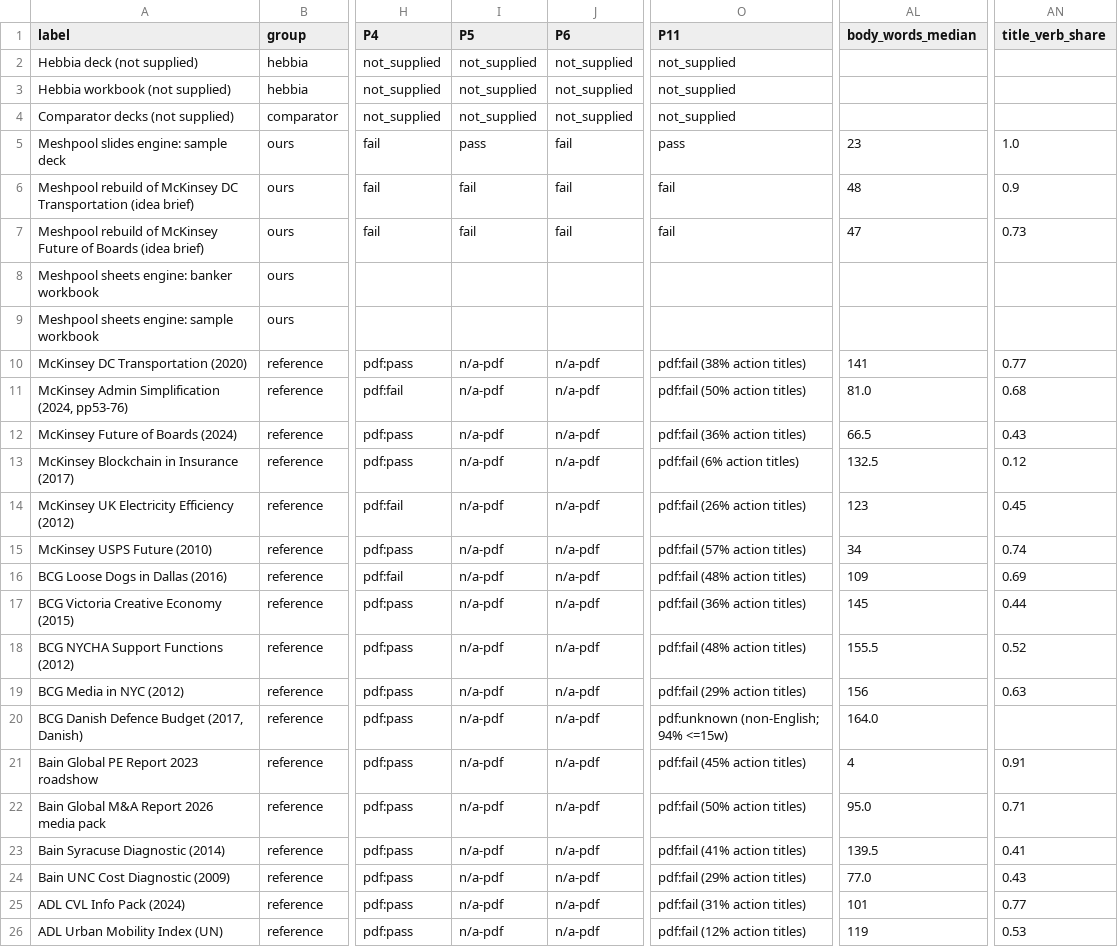
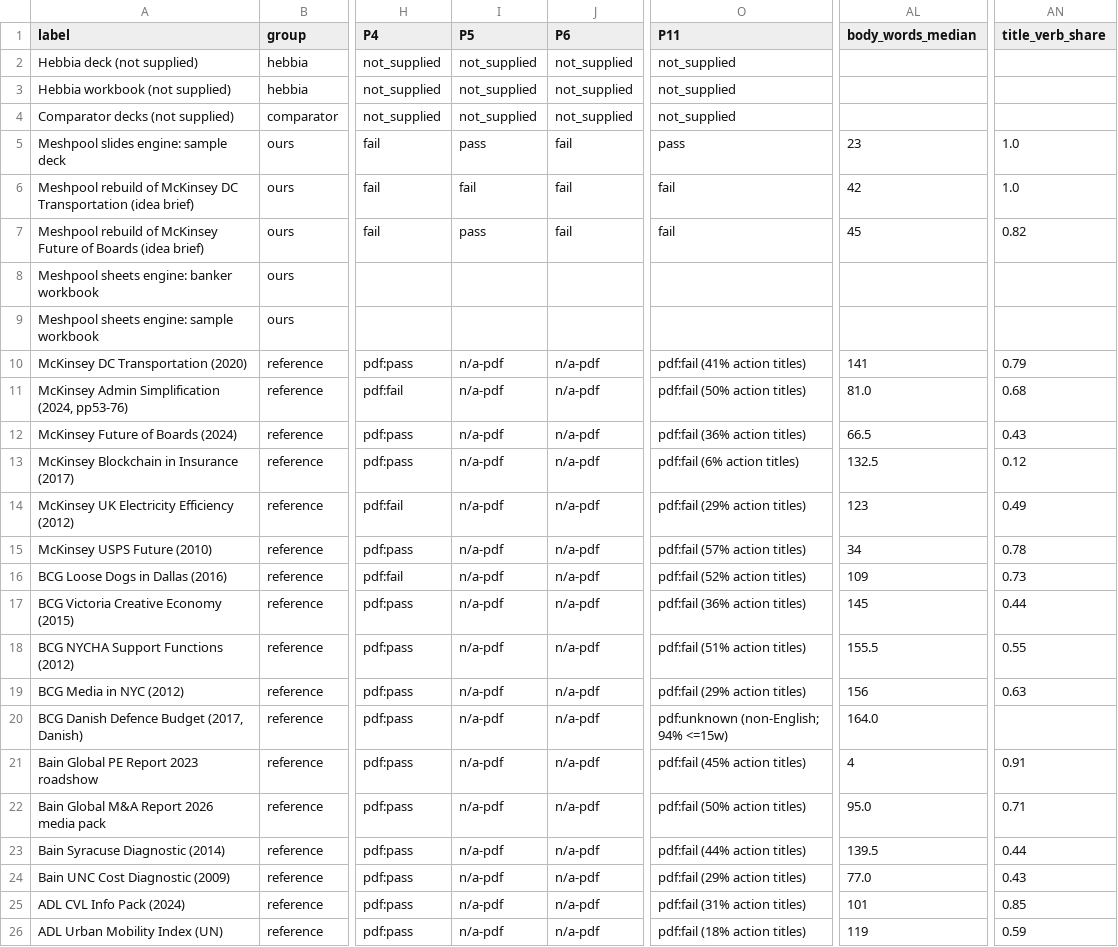
Before and after one commit to hamzaaziada/meshpool-harness, a CSV file: docs/deck-engine/scorecard.csv, drawn as a sheet; only a part is shown, gaps mark what is left out; the diff names each change by its address in the sheet, - before the commit and + after, or states it on an @@ line.

Commit message:
Forge scorecard regenerated with P19 and per-archetype caps

```diff
--- a/docs/deck-engine/scorecard.csv
+++ b/docs/deck-engine/scorecard.csv
-AL6 (body_words_median): 48
+AL6 (body_words_median): 42
-AN6 (title_verb_share): 0.9
+AN6 (title_verb_share): 1.0
-I7 (P5): fail
+I7 (P5): pass
-AL7 (body_words_median): 47
+AL7 (body_words_median): 45
-AN7 (title_verb_share): 0.73
+AN7 (title_verb_share): 0.82
-O10 (P11): pdf:fail (38% action titles)
+O10 (P11): pdf:fail (41% action titles)
-AN10 (title_verb_share): 0.77
+AN10 (title_verb_share): 0.79
-O14 (P11): pdf:fail (26% action titles)
+O14 (P11): pdf:fail (29% action titles)
-AN14 (title_verb_share): 0.45
+AN14 (title_verb_share): 0.49
-AN15 (title_verb_share): 0.74
+AN15 (title_verb_share): 0.78
-O16 (P11): pdf:fail (48% action titles)
+O16 (P11): pdf:fail (52% action titles)
-AN16 (title_verb_share): 0.69
+AN16 (title_verb_share): 0.73
-O18 (P11): pdf:fail (48% action titles)
+O18 (P11): pdf:fail (51% action titles)
-AN18 (title_verb_share): 0.52
+AN18 (title_verb_share): 0.55
-O23 (P11): pdf:fail (41% action titles)
+O23 (P11): pdf:fail (44% action titles)
-AN23 (title_verb_share): 0.41
+AN23 (title_verb_share): 0.44
-AN25 (title_verb_share): 0.77
+AN25 (title_verb_share): 0.85
-O26 (P11): pdf:fail (12% action titles)
+O26 (P11): pdf:fail (18% action titles)
-AN26 (title_verb_share): 0.53
+AN26 (title_verb_share): 0.59
```
